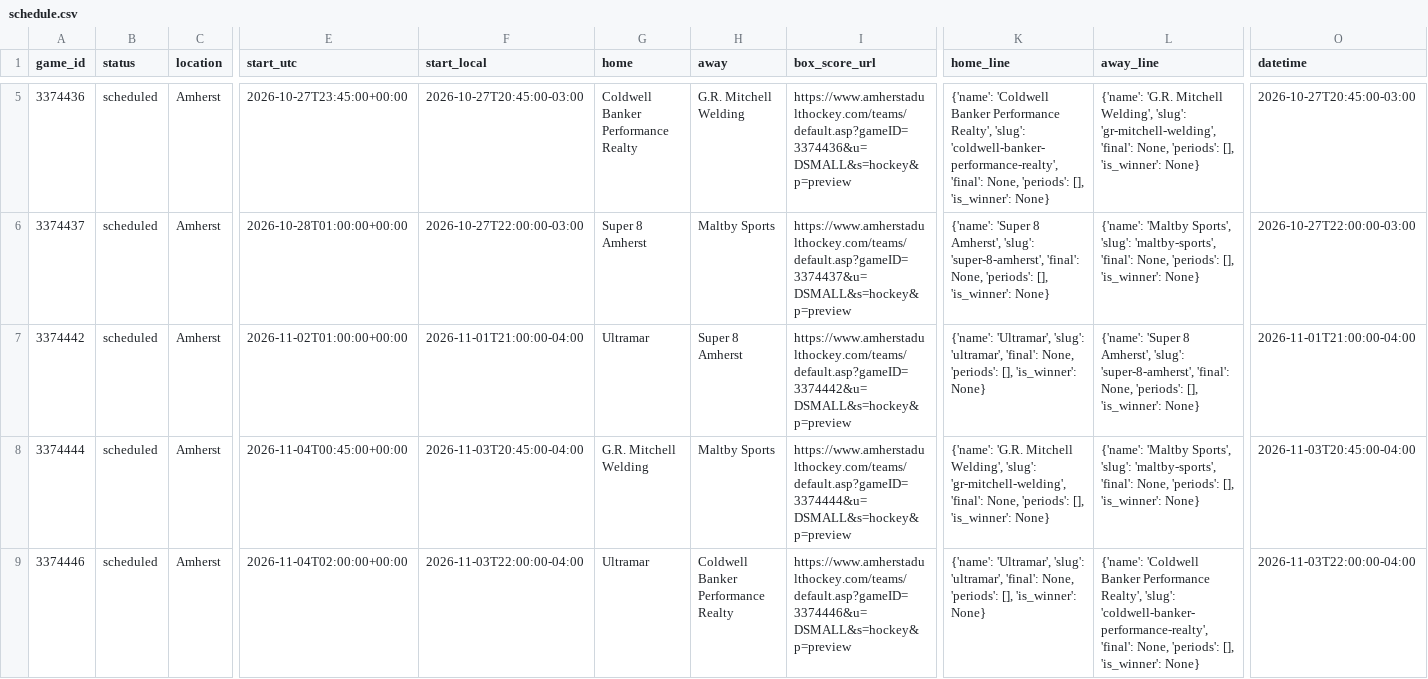
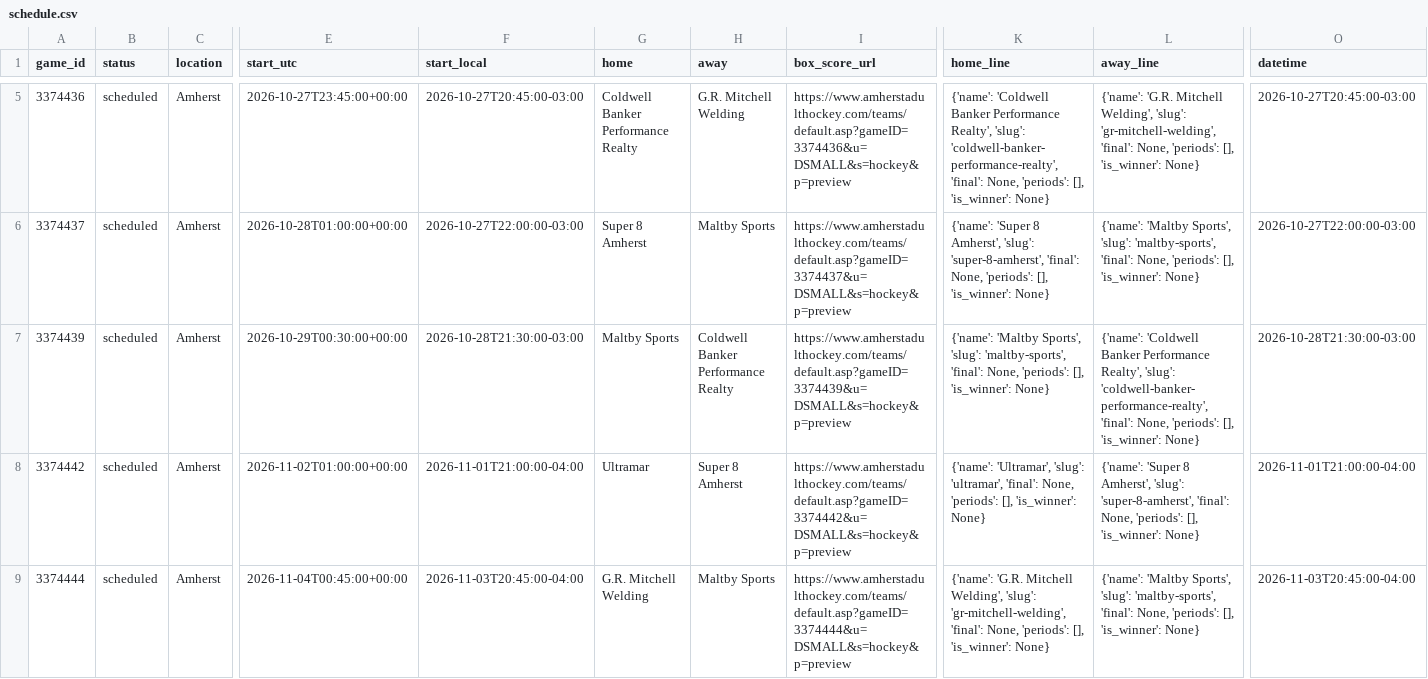
Before and after one commit to ThomasMcCrossin/aahlscraper, a CSV file: data/schedule.csv, drawn as a sheet; only a part is shown, gaps mark what is left out; the shorter side is filled out with more unchanged rows; rows hold the shown columns only; the diff names each change by its address in the sheet, - before the commit and + after, or states it on an @@ line.

```diff
--- a/data/schedule.csv
+++ b/data/schedule.csv
+row 7: 3374439 | scheduled | Amherst | 2026-10-29T00:30:00+00:00 | 2026-10-28T21:30:00-03:00 | Maltby Sports | Coldwell Banker Performance Realty | https://www.amherstadulthockey.com/teams/default.asp?gameID=3374439&u=DSMALL&s=hockey&p=preview | {'name': 'Maltby Sports', 'slug': 'maltby-sports', 'final': None, 'periods': [], 'is_winner': None} | {'name': 'Coldwell Banker Performance Realty', 'slug': 'coldwell-banker-performance-realty', 'final': None, 'periods': [], 'is_winner': None} | 2026-10-28T21:30:00-03:00
```
Also changed, not shown: 8 other files.
